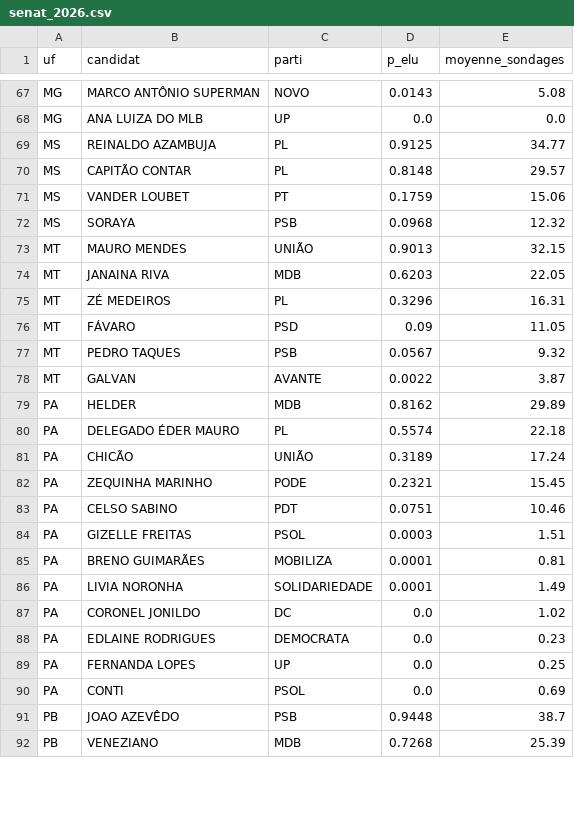
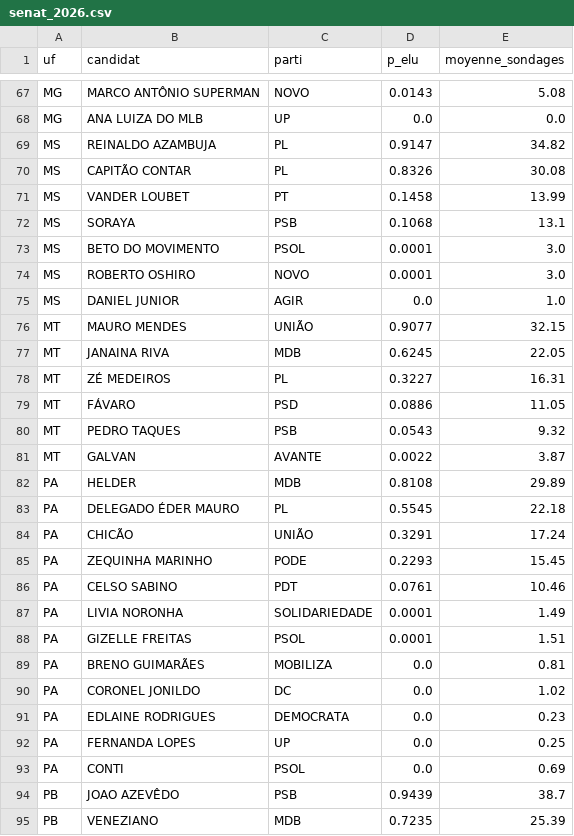
Before and after one commit to Le-Millenaire/forecast-site, a CSV file: bresil/elections-generales/2026/exports/senat_2026.csv, drawn as a sheet; only a part is shown, gaps mark what is left out; the diff covers the shown part only.

```diff
--- a/bresil/elections-generales/2026/exports/senat_2026.csv
+++ b/bresil/elections-generales/2026/exports/senat_2026.csv
@@ -68,20 +68,23 @@ MG,MARCO ANTÔNIO SUPERMAN,NOVO,0.0143,5.08
 MG,ANA LUIZA DO MLB,UP,0.0,0.0
-MS,REINALDO AZAMBUJA,PL,0.9125,34.77
-MS,CAPITÃO CONTAR,PL,0.8148,29.57
-MS,VANDER LOUBET,PT,0.1759,15.06
-MS,SORAYA,PSB,0.0968,12.32
-MT,MAURO MENDES,UNIÃO,0.9013,32.15
-MT,JANAINA RIVA,MDB,0.6203,22.05
-MT,ZÉ MEDEIROS,PL,0.3296,16.31
-MT,FÁVARO,PSD,0.09,11.05
-MT,PEDRO TAQUES,PSB,0.0567,9.32
+MS,REINALDO AZAMBUJA,PL,0.9147,34.82
+MS,CAPITÃO CONTAR,PL,0.8326,30.08
+MS,VANDER LOUBET,PT,0.1458,13.99
+MS,SORAYA,PSB,0.1068,13.1
+MS,BETO DO MOVIMENTO,PSOL,0.0001,3.0
+MS,ROBERTO OSHIRO,NOVO,0.0001,3.0
+MS,DANIEL JUNIOR,AGIR,0.0,1.0
+MT,MAURO MENDES,UNIÃO,0.9077,32.15
+MT,JANAINA RIVA,MDB,0.6245,22.05
+MT,ZÉ MEDEIROS,PL,0.3227,16.31
+MT,FÁVARO,PSD,0.0886,11.05
+MT,PEDRO TAQUES,PSB,0.0543,9.32
 MT,GALVAN,AVANTE,0.0022,3.87
-PA,HELDER,MDB,0.8162,29.89
-PA,DELEGADO ÉDER MAURO,PL,0.5574,22.18
-PA,CHICÃO,UNIÃO,0.3189,17.24
-PA,ZEQUINHA MARINHO,PODE,0.2321,15.45
-PA,CELSO SABINO,PDT,0.0751,10.46
-PA,GIZELLE FREITAS,PSOL,0.0003,1.51
-PA,BRENO GUIMARÃES,MOBILIZA,0.0001,0.81
+PA,HELDER,MDB,0.8108,29.89
+PA,DELEGADO ÉDER MAURO,PL,0.5545,22.18
+PA,CHICÃO,UNIÃO,0.3291,17.24
+PA,ZEQUINHA MARINHO,PODE,0.2293,15.45
+PA,CELSO SABINO,PDT,0.0761,10.46
 PA,LIVIA NORONHA,SOLIDARIEDADE,0.0001,1.49
+PA,GIZELLE FREITAS,PSOL,0.0001,1.51
+PA,BRENO GUIMARÃES,MOBILIZA,0.0,0.81
 PA,CORONEL JONILDO,DC,0.0,1.02
@@ -90,3 +93,3 @@ PA,FERNANDA LOPES,UP,0.0,0.25
 PA,CONTI,PSOL,0.0,0.69
-PB,JOAO AZEVÊDO,PSB,0.9448,38.7
-PB,VENEZIANO,MDB,0.7268,25.39
+PB,JOAO AZEVÊDO,PSB,0.9439,38.7
+PB,VENEZIANO,MDB,0.7235,25.39
```
Also changed, not shown: 3 added rows, 3 removed rows and 96 edited cells elsewhere in this file, bresil/elections-generales/2026/exports/gouverneurs_2026.csv, en/brazil/general-elections/2026/exports/gouverneurs_2026.csv, 16 other files.
